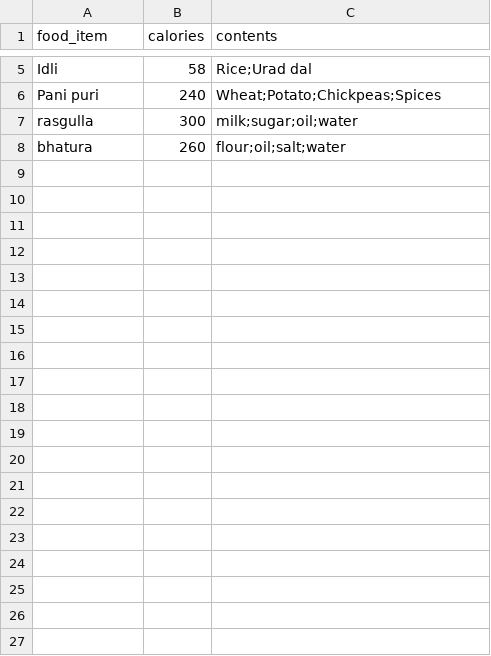
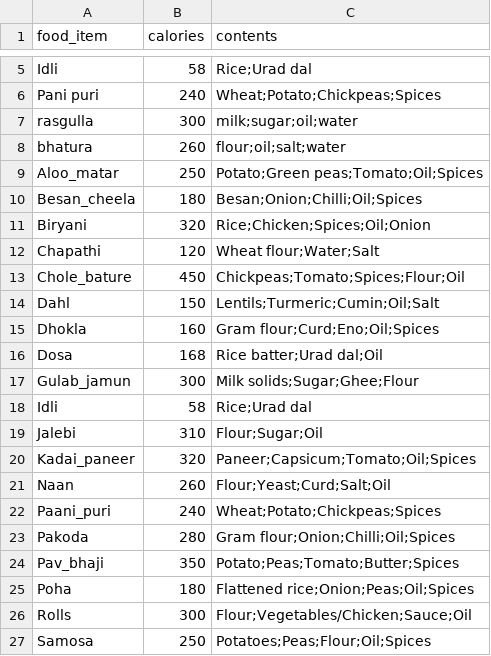
Before and after one commit to vaibhavimalche18/CaloriScore, a CSV file: model/food_calories.csv, drawn as a sheet; only a part is shown, gaps mark what is left out; the diff names each change by its address in the sheet, - before the commit and + after, or states it on an @@ line.

Commit message:
Add new food items with calorie information

```diff
--- a/model/food_calories.csv
+++ b/model/food_calories.csv
+row 9: Aloo_matar | 250 | Potato;Green peas;Tomato;Oil;Spices
+row 10: Besan_cheela | 180 | Besan;Onion;Chilli;Oil;Spices
+row 11: Biryani | 320 | Rice;Chicken;Spices;Oil;Onion
+row 12: Chapathi | 120 | Wheat flour;Water;Salt
+row 13: Chole_bature | 450 | Chickpeas;Tomato;Spices;Flour;Oil
+row 14: Dahl | 150 | Lentils;Turmeric;Cumin;Oil;Salt
+row 15: Dhokla | 160 | Gram flour;Curd;Eno;Oil;Spices
+row 16: Dosa | 168 | Rice batter;Urad dal;Oil
+row 17: Gulab_jamun | 300 | Milk solids;Sugar;Ghee;Flour
+row 18: Idli | 58 | Rice;Urad dal
+row 19: Jalebi | 310 | Flour;Sugar;Oil
+row 20: Kadai_paneer | 320 | Paneer;Capsicum;Tomato;Oil;Spices
+row 21: Naan | 260 | Flour;Yeast;Curd;Salt;Oil
+row 22: Paani_puri | 240 | Wheat;Potato;Chickpeas;Spices
+row 23: Pakoda | 280 | Gram flour;Onion;Chilli;Oil;Spices
+row 24: Pav_bhaji | 350 | Potato;Peas;Tomato;Butter;Spices
+row 25: Poha | 180 | Flattened rice;Onion;Peas;Oil;Spices
+row 26: Rolls | 300 | Flour;Vegetables/Chicken;Sauce;Oil
+row 27: Samosa | 250 | Potatoes;Peas;Flour;Oil;Spices
```
